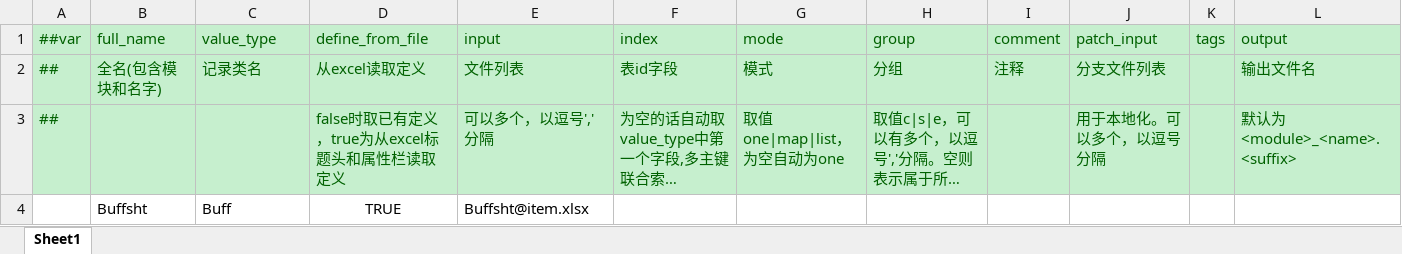
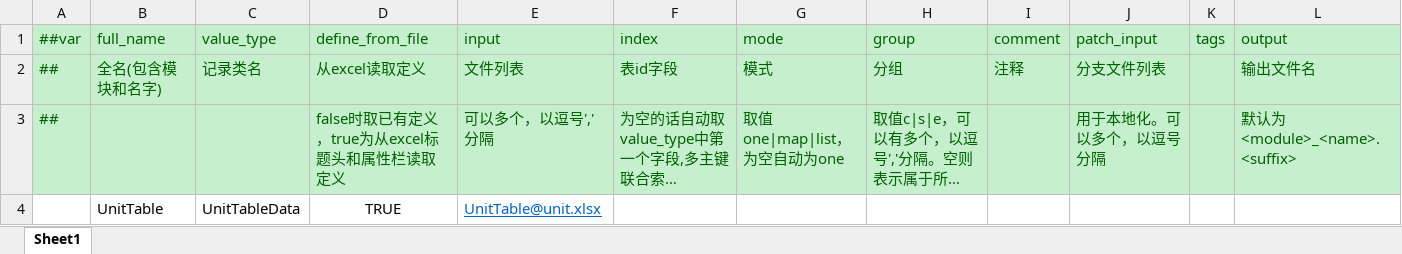
Before and after one commit to 0kk470/ItisUnreal, an Excel workbook: LubanTools/DesignerConfigs/Datas/__tables__.xlsx, sheet Sheet1, drawn as a sheet; long unchanged cells end in …; values as stored, in another font and other column widths than the file's, no borders; removed rows and columns are numbered as before the commit, all else as after; the diff names each change by its address in the sheet, - before the commit and + after, or states it on an @@ line.

Commit message:
add UnitTable delete useless item.xlsx add boss and player's combat basic logic

```diff
--- a/LubanTools/DesignerConfigs/Datas/__tables__.xlsx (sheet Sheet1)
+++ b/LubanTools/DesignerConfigs/Datas/__tables__.xlsx (sheet Sheet1)
-row 4:  | Buffsht | Buff | TRUE | Buffsht@item.xlsx
+row 4:  | UnitTable | UnitTableData | TRUE | UnitTable@unit.xlsx
```
Also changed, not shown: 29 other files.
